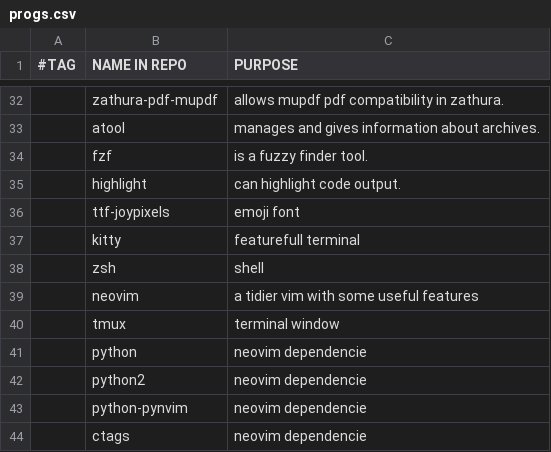
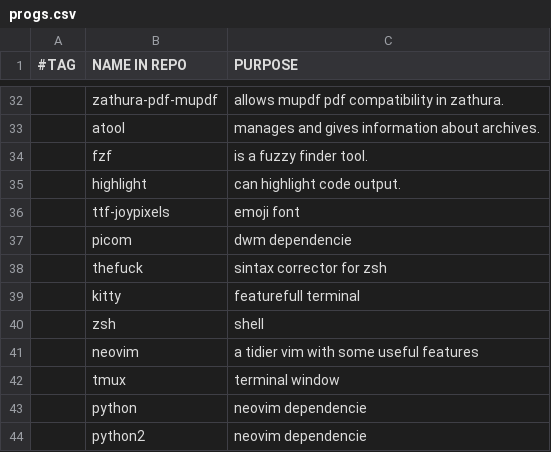
Before and after one commit to stealthHat/.dotfiles, a CSV file: install/progs.csv, drawn as a sheet; only a part is shown, gaps mark what is left out; the shorter side is filled out with more unchanged rows.

```diff
--- a/install/progs.csv
+++ b/install/progs.csv
@@ -36,2 +36,4 @@
 ,ttf-joypixels,"emoji font"
+,picom,"dwm dependencie"
+,thefuck,"sintax corrector for zsh"
 ,kitty,"featurefull terminal"
```
Also changed, not shown: 8 other files.
